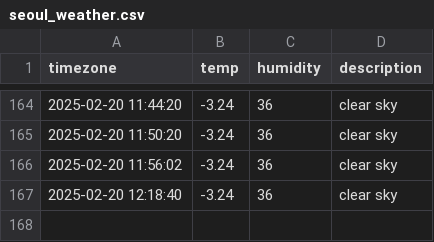
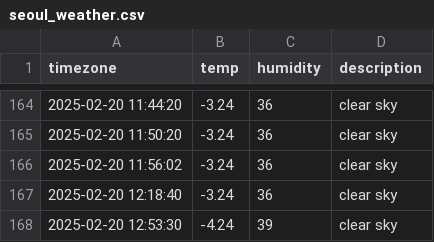
Before and after one commit to u-ng/seoul_weather, a CSV file: seoul_weather.csv, drawn as a sheet; only a part is shown, gaps mark what is left out; the diff names each change by its address in the sheet, - before the commit and + after, or states it on an @@ line.

```diff
--- a/seoul_weather.csv
+++ b/seoul_weather.csv
+row 168: 2025-02-20 12:53:30 | -4.24 | 39 | clear sky
```
